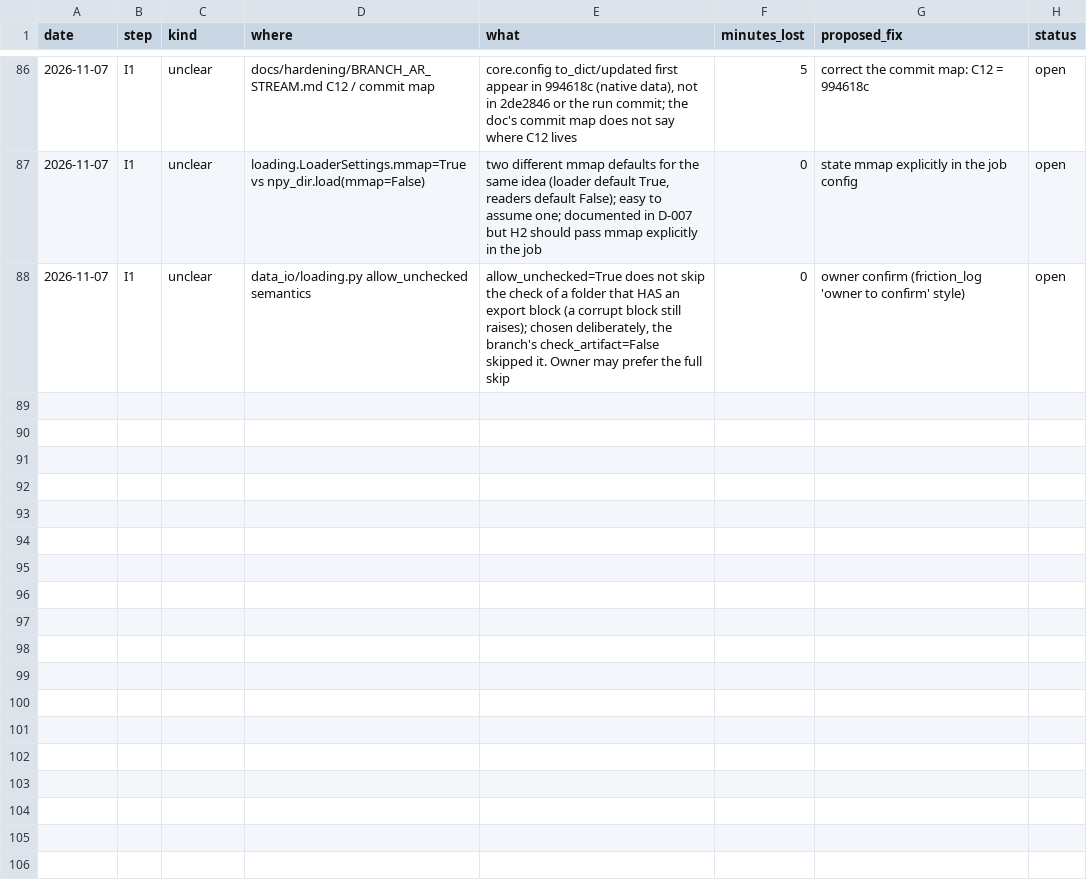
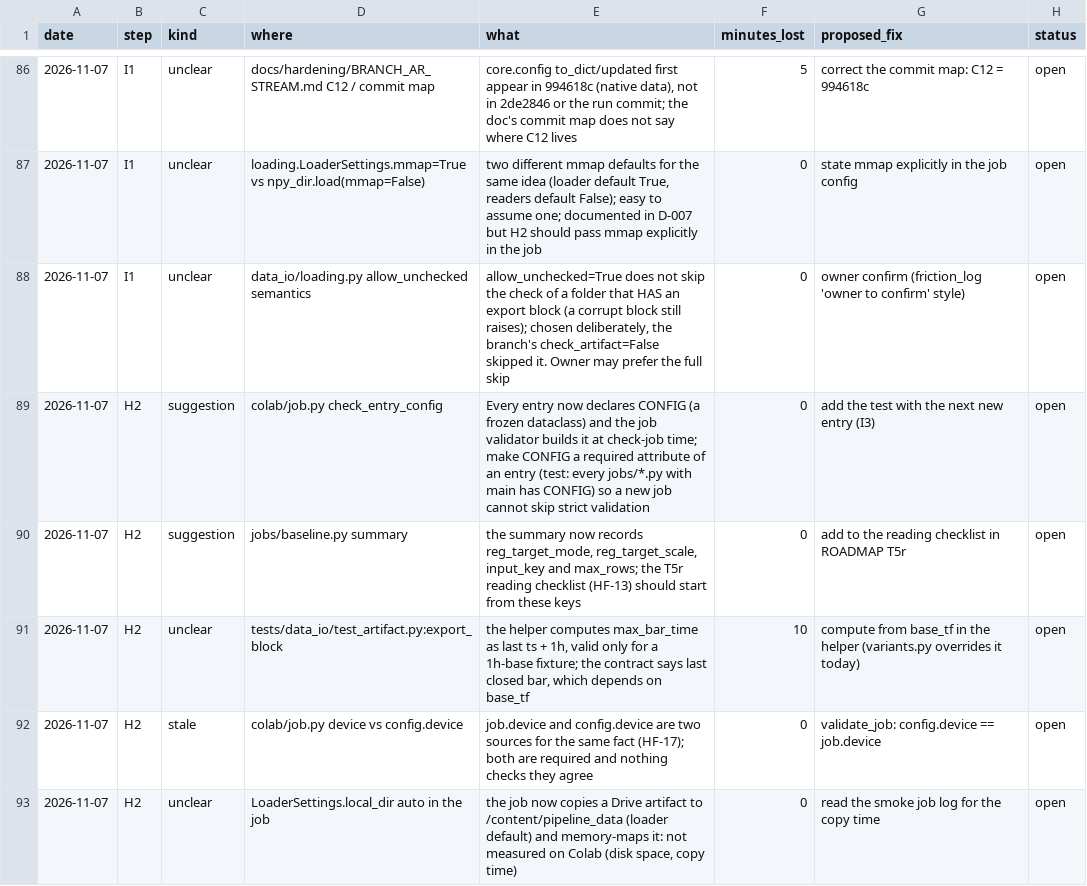
Before and after one commit to yuosef772424/nig-timenet-torch, a CSV file: docs/suggestions.csv, drawn as a sheet; only a part is shown, gaps mark what is left out; the diff names each change by its address in the sheet, - before the commit and + after, or states it on an @@ line.

```diff
--- a/docs/suggestions.csv
+++ b/docs/suggestions.csv
+row 89: 2026-11-07 | H2 | suggestion | colab/job.py check_entry_config | Every entry now declares CONFIG (a frozen dataclass) and the job validator builds it at check-job time; make CONFIG a required attribute of an entry (test: every jobs/*.py with main has CONFIG) so a new job cannot skip strict validation | 0 | add the test with the next new entry (I3) | open
+row 90: 2026-11-07 | H2 | suggestion | jobs/baseline.py summary | the summary now records reg_target_mode, reg_target_scale, input_key and max_rows; the T5r reading checklist (HF-13) should start from these keys | 0 | add to the reading checklist in ROADMAP T5r | open
+row 91: 2026-11-07 | H2 | unclear | tests/data_io/test_artifact.py:export_block | the helper computes max_bar_time as last ts + 1h, valid only for a 1h-base fixture; the contract says last closed bar, which depends on base_tf | 10 | compute from base_tf in the helper (variants.py overrides it today) | open
+row 92: 2026-11-07 | H2 | stale | colab/job.py device vs config.device | job.device and config.device are two sources for the same fact (HF-17); both are required and nothing checks they agree | 0 | validate_job: config.device == job.device | open
+row 93: 2026-11-07 | H2 | unclear | LoaderSettings.local_dir auto in the job | the job now copies a Drive artifact to /content/pipeline_data (loader default) and memory-maps it: not measured on Colab (disk space, copy time) | 0 | read the smoke job log for the copy time | open
```
Also changed, not shown: docs/bottlenecks.csv, docs/friction_log.csv.
